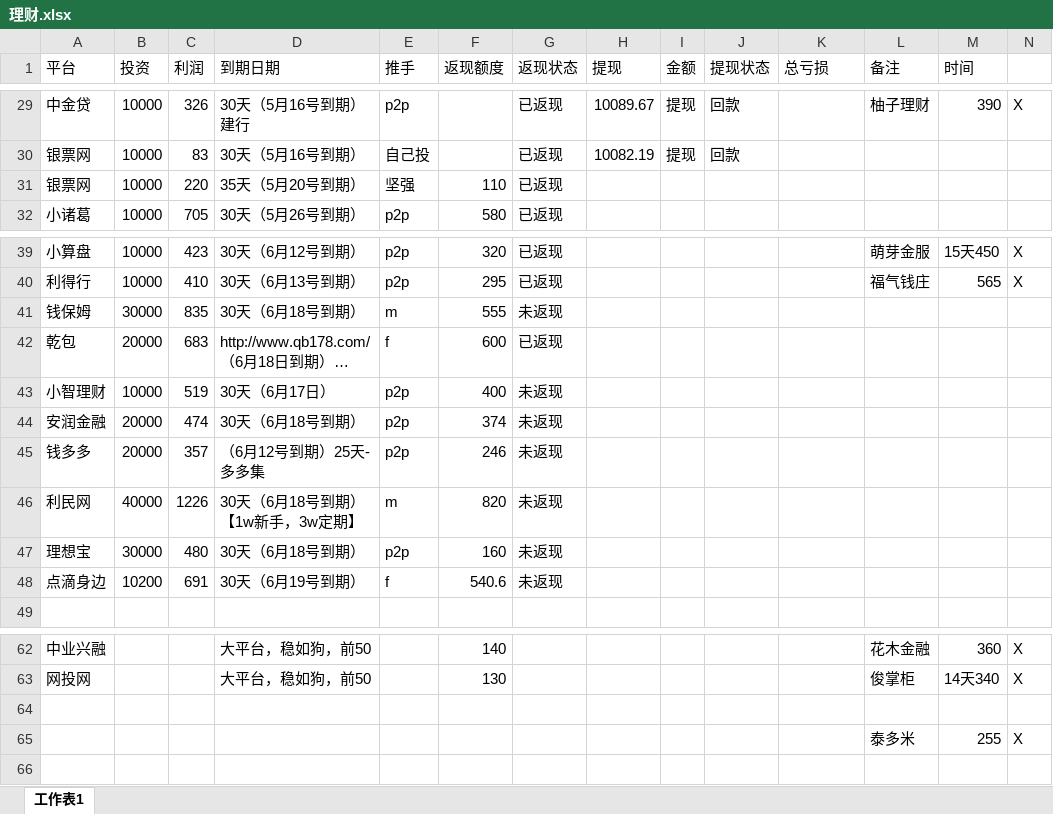
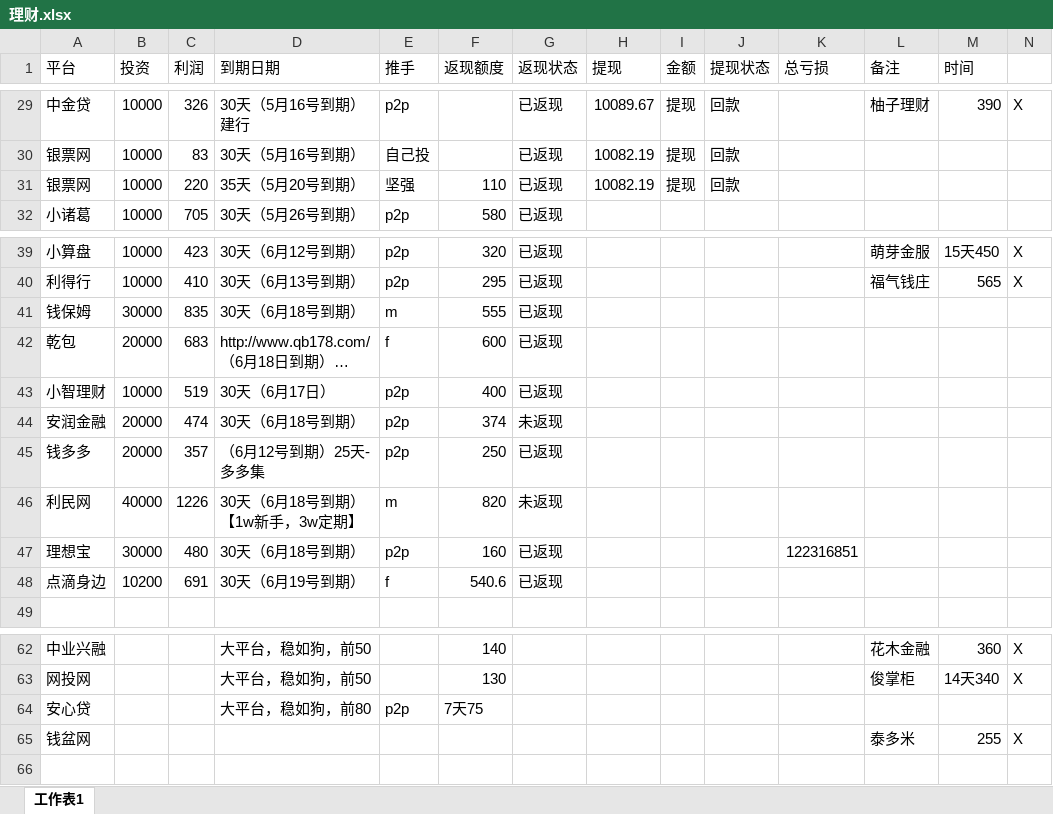
Before and after one commit to YanjiangWu/LiCai-wyj, an Excel workbook: 理财.xlsx, sheet 工作表1, drawn as a sheet; only a part is shown, gaps mark what is left out; long unchanged cells end in …; values as stored, in another font and other column widths than the file's, no cell formats; the diff names each change by its address in the sheet, - before the commit and + after, or states it on an @@ line.

Commit message:
875432

```diff
--- a/理财.xlsx (sheet 工作表1)
+++ b/理财.xlsx (sheet 工作表1)
-H31 (提现): (empty)
+H31 (提现): 10082.19
-I31 (金额): (empty)
+I31 (金额): 提现
-J31 (提现状态): (empty)
+J31 (提现状态): 回款
-G41 (返现状态): 未返现
+G41 (返现状态): 已返现
-G43 (返现状态): 未返现
+G43 (返现状态): 已返现
-F45 (返现额度): 246
+F45 (返现额度): 250
-G45 (返现状态): 未返现
+G45 (返现状态): 已返现
-G47:G48 (返现状态): 未返现
+G47:G48 (返现状态): 已返现
-K47 (总亏损): (empty)
+K47 (总亏损): 122316851
-row 64: (empty)
+row 64: 安心贷 |  |  | 大平台，稳如狗，前80 | p2p | 7天75
-A65 (平台): (empty)
+A65 (平台): 钱盆网
```
Also changed, not shown: cell formats.
